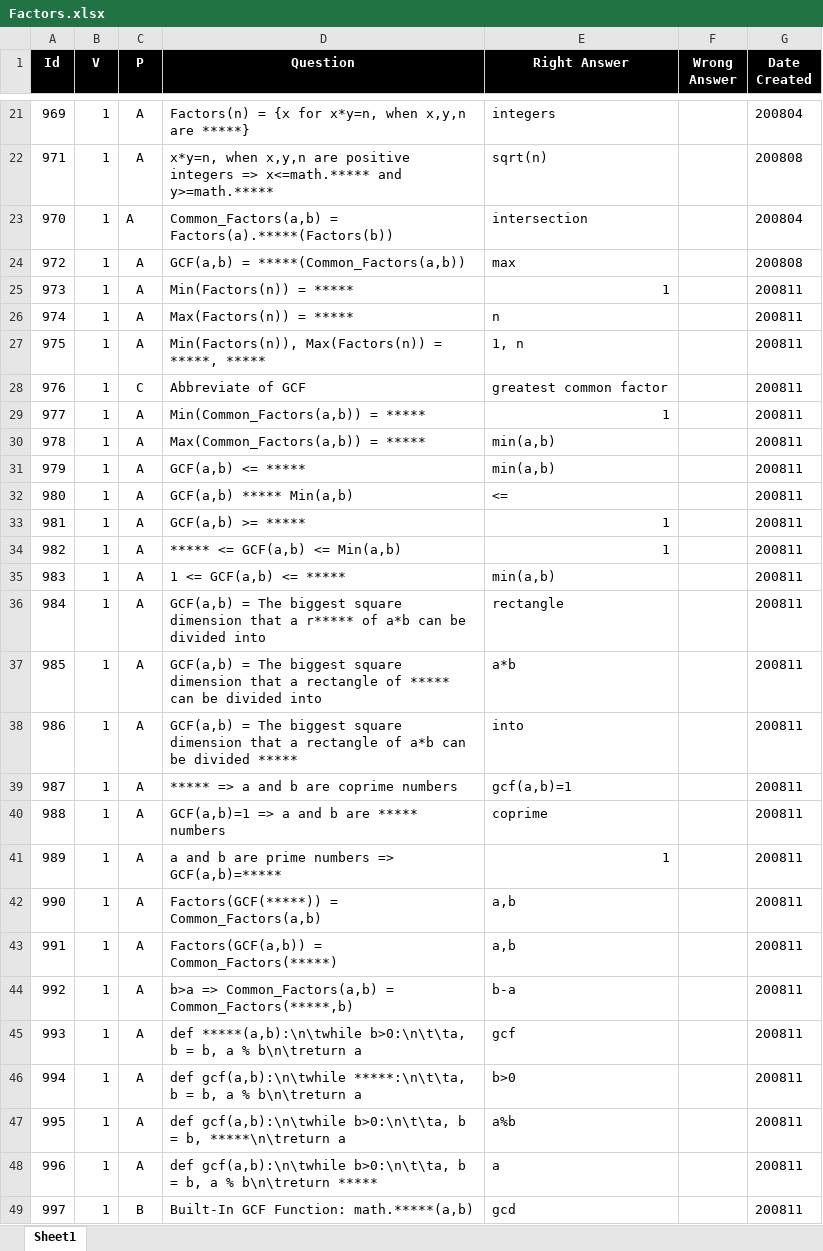
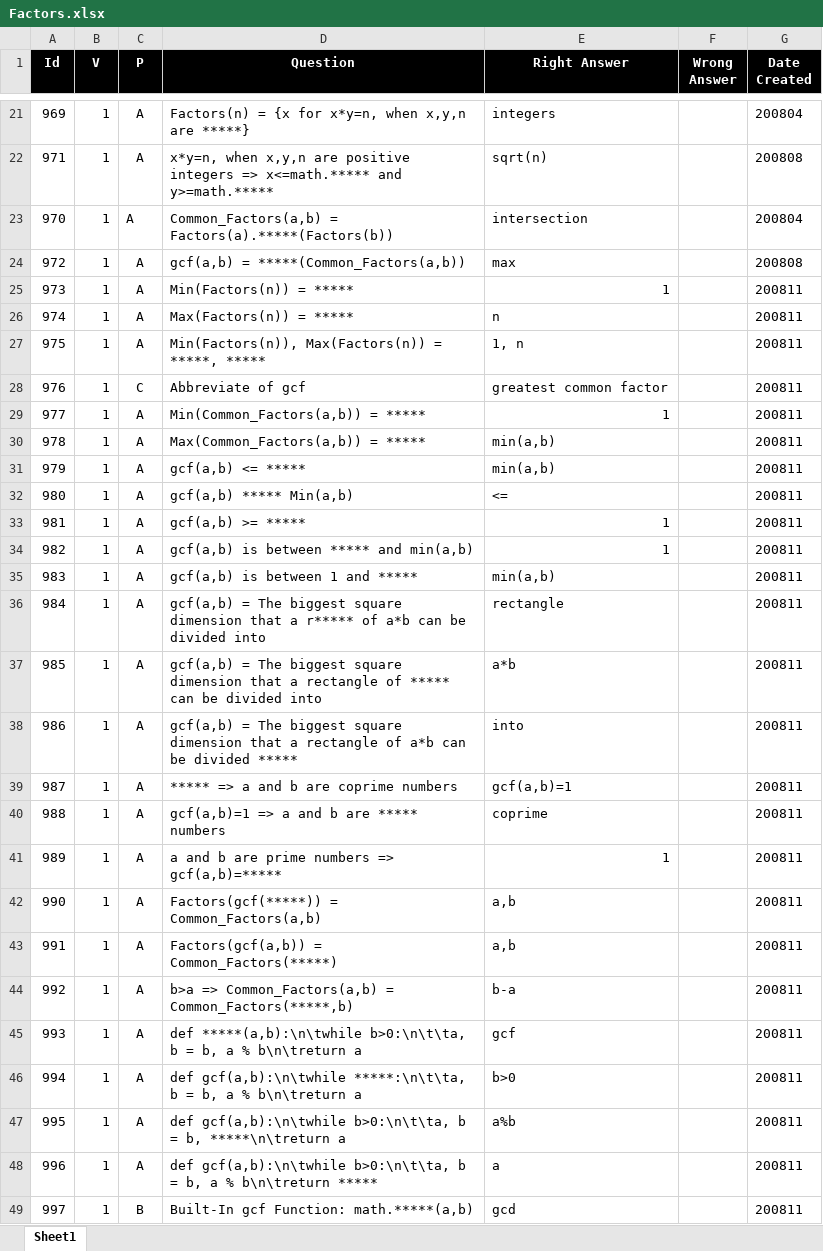
Before and after one commit to valdas1966/myq, an Excel workbook: Questions/Mathematics/Numbers/Factors.xlsx, sheet Sheet1, drawn as a sheet; only a part is shown, gaps mark what is left out; values as stored, in another font and other column widths than the file's, no borders; conditional formats not drawn; the diff names each change by its address in the sheet, - before the commit and + after, or states it on an @@ line.

```diff
--- a/Questions/Mathematics/Numbers/Factors.xlsx (sheet Sheet1)
+++ b/Questions/Mathematics/Numbers/Factors.xlsx (sheet Sheet1)
-D24 (Question): GCF(a,b) = *****(Common_Factors(a,b))
+D24 (Question): gcf(a,b) = *****(Common_Factors(a,b))
-D28 (Question): Abbreviate of GCF
+D28 (Question): Abbreviate of gcf
-D31 (Question): GCF(a,b) <= *****
+D31 (Question): gcf(a,b) <= *****
-D32 (Question): GCF(a,b) ***** Min(a,b)
+D32 (Question): gcf(a,b) ***** Min(a,b)
-D33 (Question): GCF(a,b) >= *****
+D33 (Question): gcf(a,b) >= *****
-D34 (Question): ***** <= GCF(a,b) <= Min(a,b)
+D34 (Question): gcf(a,b) is between ***** and min(a,b)
-D35 (Question): 1 <= GCF(a,b) <= *****
+D35 (Question): gcf(a,b) is between 1 and *****
-D36 (Question): GCF(a,b) = The…
+D36 (Question): gcf(a,b) = The…
-D37 (Question): GCF(a,b) = The…
+D37 (Question): gcf(a,b) = The…
-D38 (Question): GCF(a,b) = The…
+D38 (Question): gcf(a,b) = The…
-D40 (Question): GCF(a,b)=1 => a and b are ***** numbers
+D40 (Question): gcf(a,b)=1 => a and b are ***** numbers
-D41 (Question): a and b are prime numbers => GCF(a,b)=*****
+D41 (Question): a and b are prime numbers => gcf(a,b)=*****
-D42 (Question): Factors(GCF(*****)) = Common_Factors(a,b)
+D42 (Question): Factors(gcf(*****)) = Common_Factors(a,b)
-D43 (Question): Factors(GCF(a,b)) = Common_Factors(*****)
+D43 (Question): Factors(gcf(a,b)) = Common_Factors(*****)
-D49 (Question): Built-In GCF Function: math.*****(a,b)
+D49 (Question): Built-In gcf Function: math.*****(a,b)
```
Also changed, not shown: Questions/English/Definitions 1000.xlsx, Questions/English/Phrases 1000.xlsx, 46 other files.
